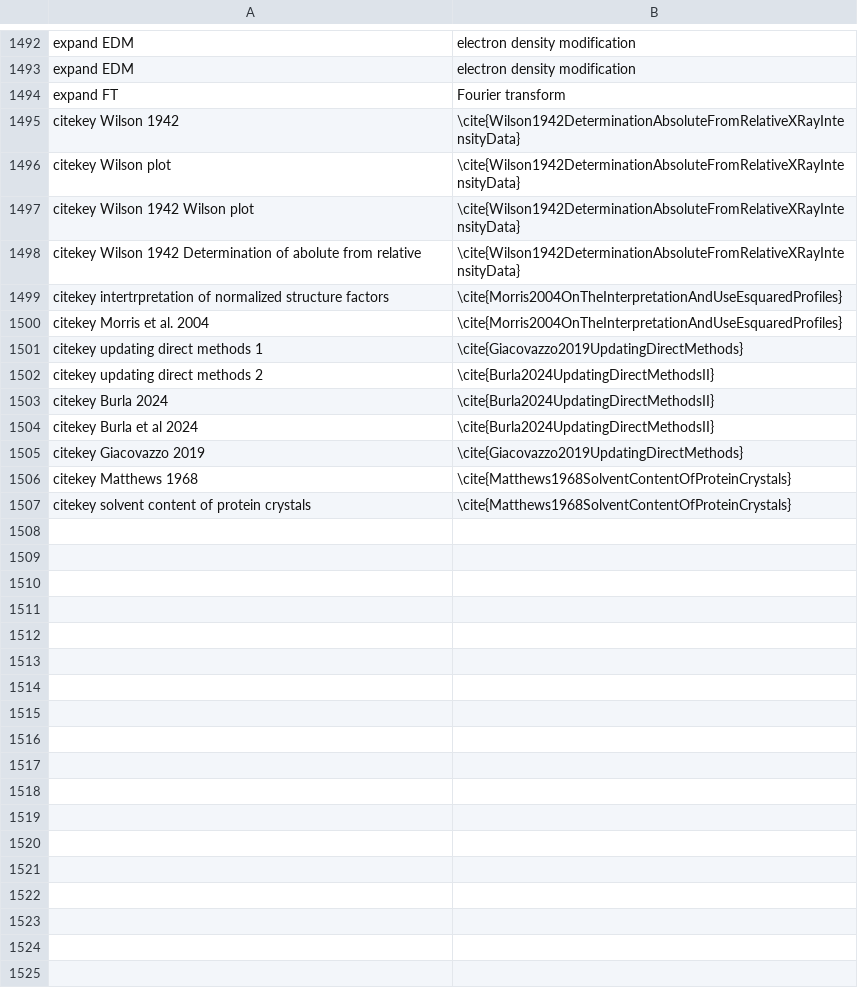
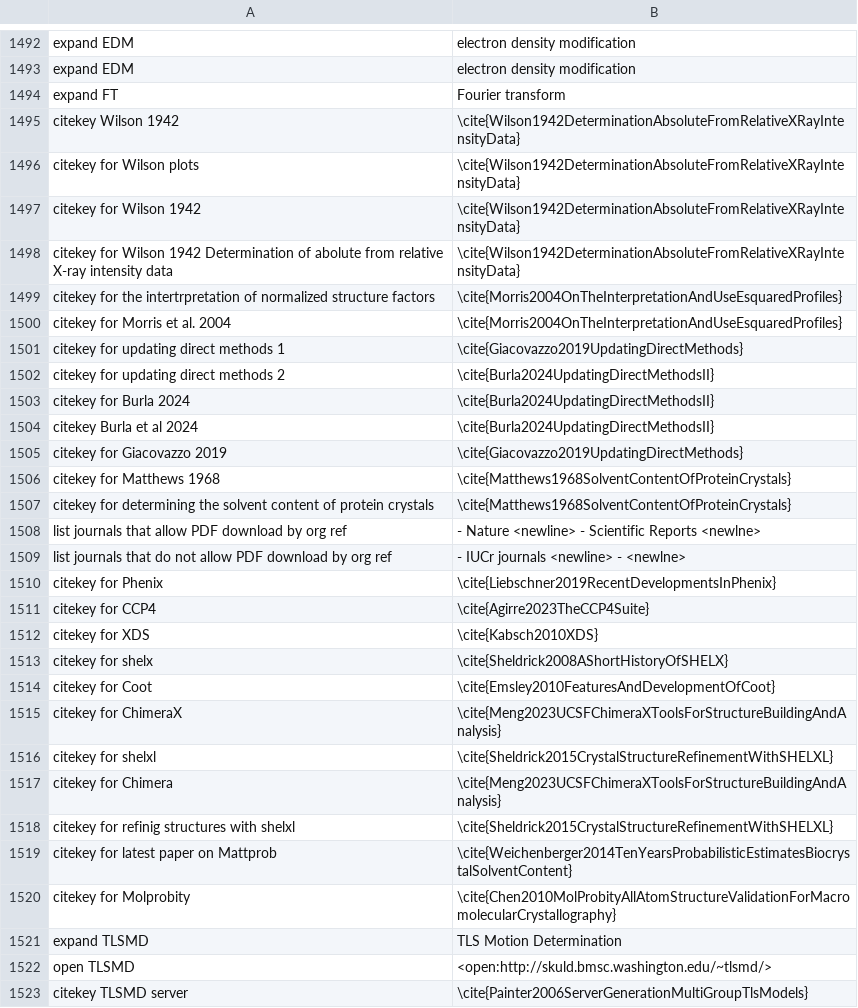
Before and after one commit to MooersLab/biological-crystallography-voice-in, a CSV file: biocryst.csv, drawn as a sheet; only a part is shown, gaps mark what is left out; the diff covers the shown part only.

Commit message:
Updated and pushed.

```diff
--- a/biocryst.csv
+++ b/biocryst.csv
@@ -1593,13 +1593,29 @@ expand FT,Fourier transform
 citekey Wilson 1942,\cite{Wilson1942DeterminationAbsoluteFromRelativeXRayIntensityData}
-citekey Wilson plot,\cite{Wilson1942DeterminationAbsoluteFromRelativeXRayIntensityData}
-citekey Wilson 1942 Wilson plot,\cite{Wilson1942DeterminationAbsoluteFromRelativeXRayIntensityData}
-citekey Wilson 1942 Determination of abolute from relative,\cite{Wilson1942DeterminationAbsoluteFromRelativeXRayIntensityData}
-citekey intertrpretation of normalized structure factors,\cite{Morris2004OnTheInterpretationAndUseEsquaredProfiles}
-citekey Morris et al. 2004,\cite{Morris2004OnTheInterpretationAndUseEsquaredProfiles}
-citekey updating direct methods 1,\cite{Giacovazzo2019UpdatingDirectMethods}
-citekey updating direct methods 2,\cite{Burla2024UpdatingDirectMethodsII}
-citekey Burla 2024,\cite{Burla2024UpdatingDirectMethodsII}
+citekey for Wilson plots,\cite{Wilson1942DeterminationAbsoluteFromRelativeXRayIntensityData}
+citekey for Wilson 1942,\cite{Wilson1942DeterminationAbsoluteFromRelativeXRayIntensityData}
+citekey for Wilson 1942 Determination of abolute from relative X-ray intensity data,\cite{Wilson1942DeterminationAbsoluteFromRelativeXRayIntensityData}
+citekey for the intertrpretation of normalized structure factors,\cite{Morris2004OnTheInterpretationAndUseEsquaredProfiles}
+citekey for Morris et al. 2004,\cite{Morris2004OnTheInterpretationAndUseEsquaredProfiles}
+citekey for updating direct methods 1,\cite{Giacovazzo2019UpdatingDirectMethods}
+citekey for updating direct methods 2,\cite{Burla2024UpdatingDirectMethodsII}
+citekey for Burla 2024,\cite{Burla2024UpdatingDirectMethodsII}
 citekey Burla et al 2024,\cite{Burla2024UpdatingDirectMethodsII}
-citekey Giacovazzo 2019,\cite{Giacovazzo2019UpdatingDirectMethods}
-citekey Matthews 1968,\cite{Matthews1968SolventContentOfProteinCrystals}
-citekey solvent content of protein crystals,\cite{Matthews1968SolventContentOfProteinCrystals}
+citekey for Giacovazzo 2019,\cite{Giacovazzo2019UpdatingDirectMethods}
+citekey for Matthews 1968,\cite{Matthews1968SolventContentOfProteinCrystals}
+citekey for determining the solvent content of protein crystals,\cite{Matthews1968SolventContentOfProteinCrystals}
+list journals that allow PDF download by org ref,- Nature <newline> - Scientific Reports <newlne>
+list journals that do not allow PDF download by org ref,- IUCr journals <newline> - <newlne>
+citekey for Phenix,\cite{Liebschner2019RecentDevelopmentsInPhenix}
+citekey for CCP4,\cite{Agirre2023TheCCP4Suite}
+citekey for XDS,\cite{Kabsch2010XDS}
+citekey for shelx,\cite{Sheldrick2008AShortHistoryOfSHELX}
+citekey for Coot,\cite{Emsley2010FeaturesAndDevelopmentOfCoot}
+citekey for ChimeraX,\cite{Meng2023UCSFChimeraXToolsForStructureBuildingAndAnalysis}
+citekey for shelxl,\cite{Sheldrick2015CrystalStructureRefinementWithSHELXL}
+citekey for Chimera,\cite{Meng2023UCSFChimeraXToolsForStructureBuildingAndAnalysis}
+citekey for refinig structures with shelxl,\cite{Sheldrick2015CrystalStructureRefinementWithSHELXL}
+citekey for latest paper on Mattprob,\cite{Weichenberger2014TenYearsProbabilisticEstimatesBiocrystalSolventContent}
+citekey for Molprobity,\cite{Chen2010MolProbityAllAtomStructureValidationForMacromolecularCrystallography}
+expand TLSMD,TLS Motion Determination
+open TLSMD,<open:http://skuld.bmsc.washington.edu/~tlsmd/>
+citekey TLSMD server,\cite{Painter2006ServerGenerationMultiGroupTlsModels}
```
Also changed, not shown: 1 added row and 3 edited cells elsewhere in this file.
